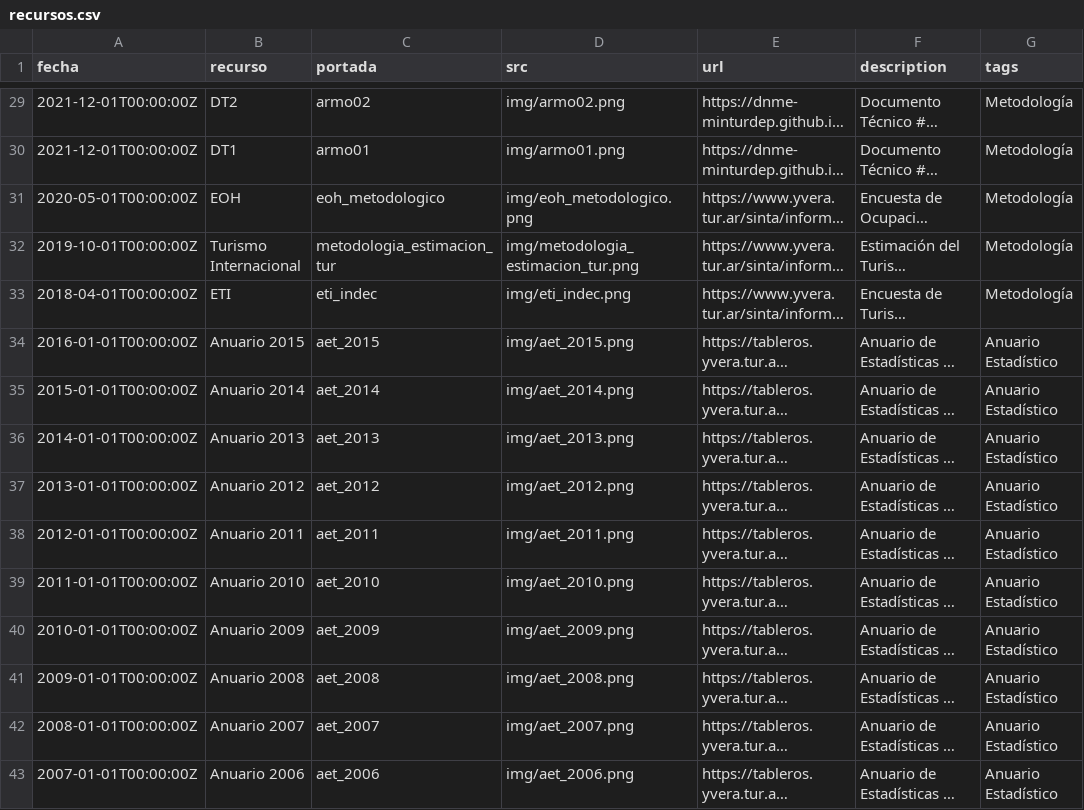
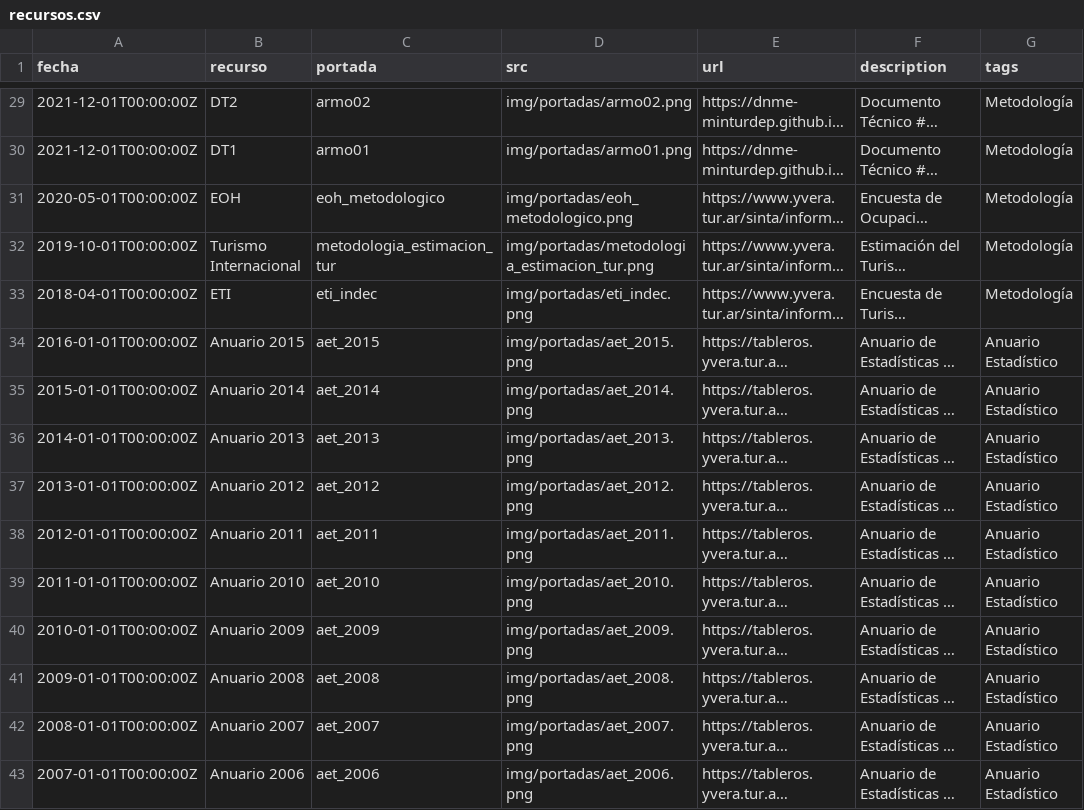
Before and after one commit to dnme-minturdep/biblioteca, a CSV file: content/recursos.csv, drawn as a sheet; only a part is shown, gaps mark what is left out; long unchanged cells end in …; the diff covers the shown part only; the diff names each change by its address in the sheet, - before the commit and + after, or states it on an @@ line.

Commit message:
agrego mini portadas

```diff
--- a/content/recursos.csv
+++ b/content/recursos.csv
-D29 (src): img/armo02.png
+D29 (src): img/portadas/armo02.png
-D30 (src): img/armo01.png
+D30 (src): img/portadas/armo01.png
-D31 (src): img/eoh_metodologico.png
+D31 (src): img/portadas/eoh_metodologico.png
-D32 (src): img/metodologia_estimacion_tur.png
+D32 (src): img/portadas/metodologia_estimacion_tur.png
-D33 (src): img/eti_indec.png
+D33 (src): img/portadas/eti_indec.png
-D34 (src): img/aet_2015.png
+D34 (src): img/portadas/aet_2015.png
-D35 (src): img/aet_2014.png
+D35 (src): img/portadas/aet_2014.png
-D36 (src): img/aet_2013.png
+D36 (src): img/portadas/aet_2013.png
-D37 (src): img/aet_2012.png
+D37 (src): img/portadas/aet_2012.png
-D38 (src): img/aet_2011.png
+D38 (src): img/portadas/aet_2011.png
-D39 (src): img/aet_2010.png
+D39 (src): img/portadas/aet_2010.png
-D40 (src): img/aet_2009.png
+D40 (src): img/portadas/aet_2009.png
-D41 (src): img/aet_2008.png
+D41 (src): img/portadas/aet_2008.png
-D42 (src): img/aet_2007.png
+D42 (src): img/portadas/aet_2007.png
-D43 (src): img/aet_2006.png
+D43 (src): img/portadas/aet_2006.png
```
Also changed, not shown: 27 edited cells elsewhere in this file, 46 other files.
